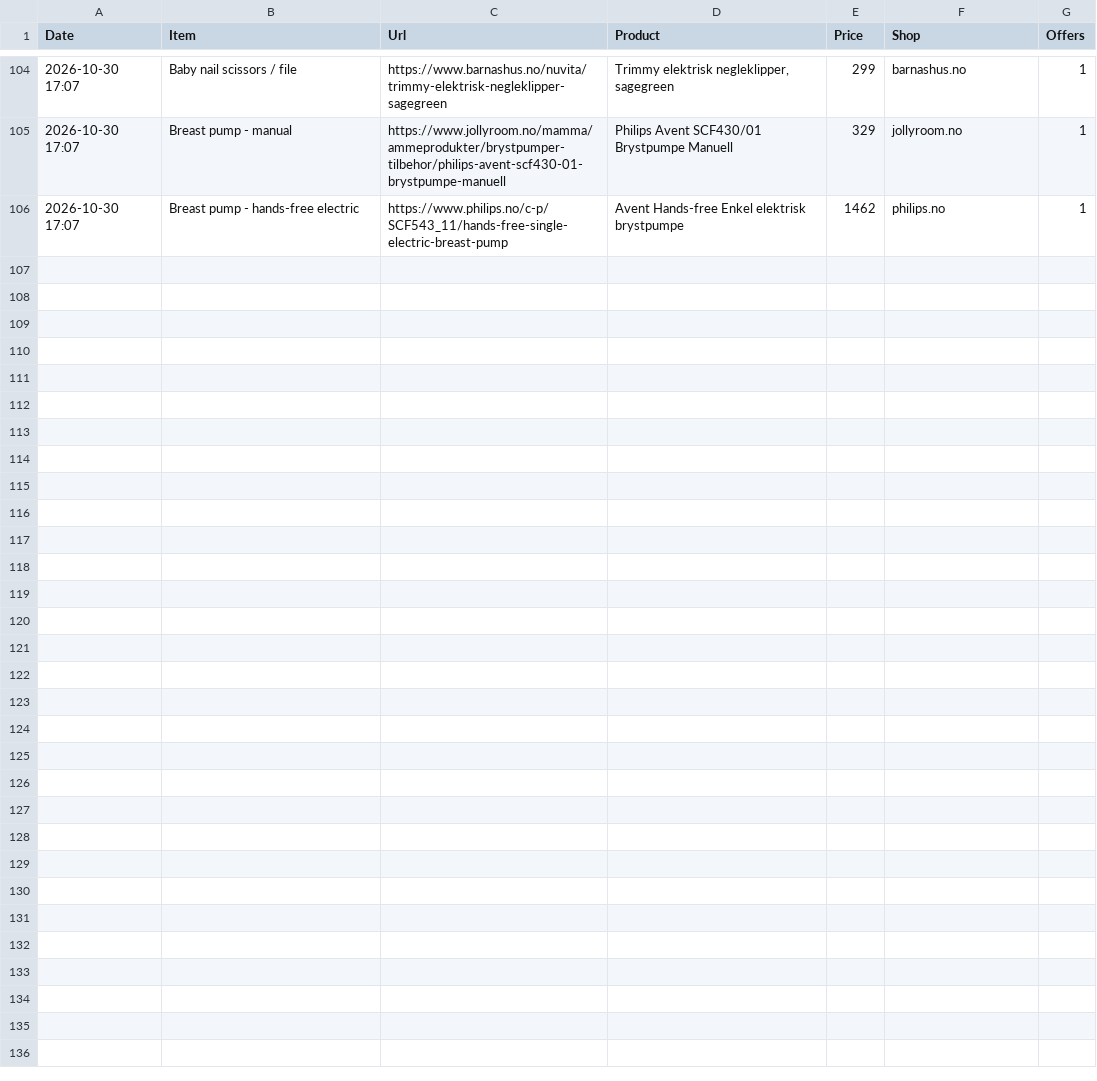
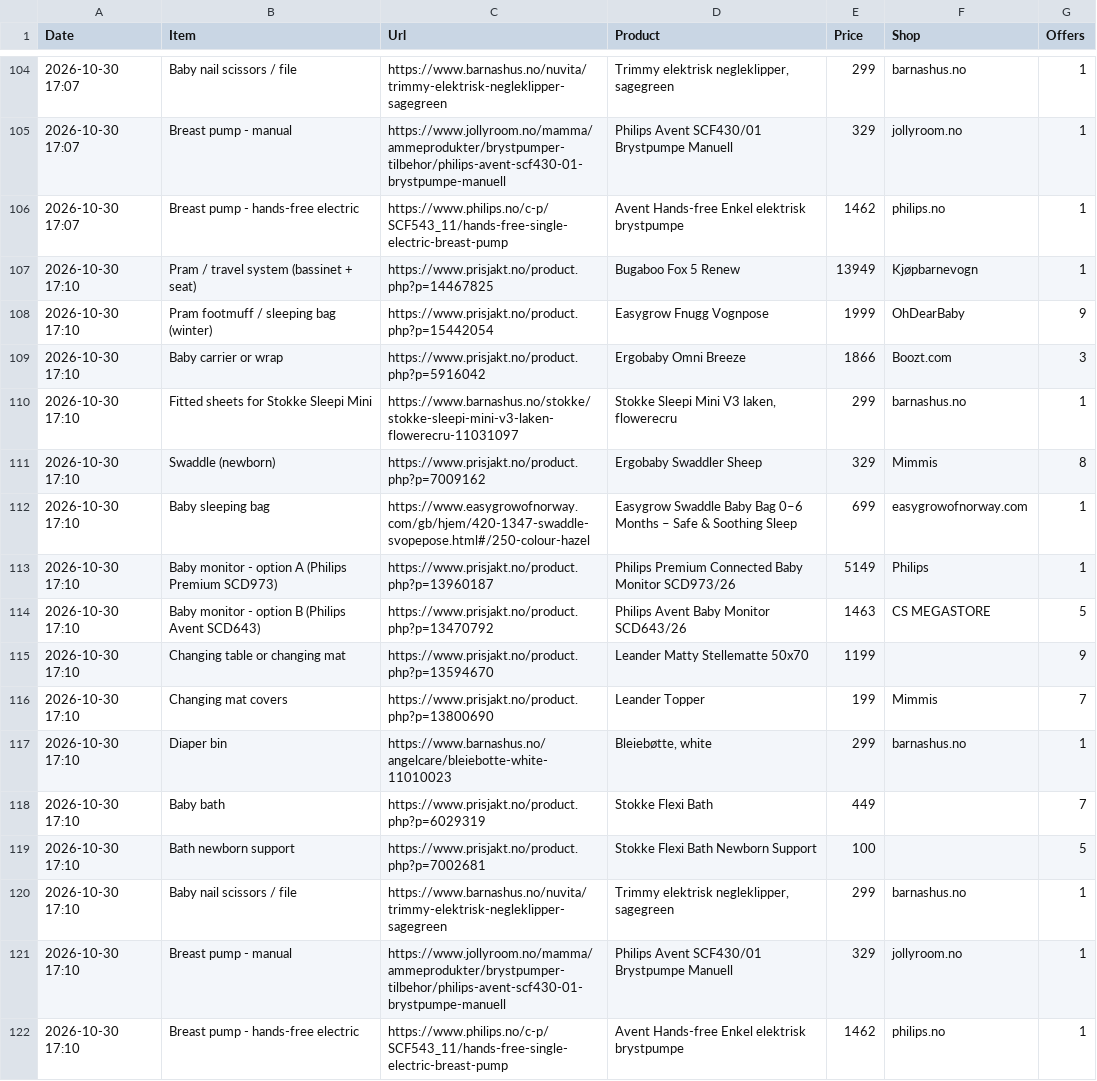
Before and after one commit to Kosarnm/Baby-equipments-price-list, a CSV file: price-history.csv, drawn as a sheet; only a part is shown, gaps mark what is left out; the diff names each change by its address in the sheet, - before the commit and + after, or states it on an @@ line.

```diff
--- a/price-history.csv
+++ b/price-history.csv
+row 107: 2026-10-30 17:10 | Pram / travel system (bassinet + seat) | https://www.prisjakt.no/product.php?p=14467825 | Bugaboo Fox 5 Renew | 13949 | Kjøpbarnevogn | 1
+row 108: 2026-10-30 17:10 | Pram footmuff / sleeping bag (winter) | https://www.prisjakt.no/product.php?p=15442054 | Easygrow Fnugg Vognpose | 1999 | OhDearBaby | 9
+row 109: 2026-10-30 17:10 | Baby carrier or wrap | https://www.prisjakt.no/product.php?p=5916042 | Ergobaby Omni Breeze | 1866 | Boozt.com | 3
+row 110: 2026-10-30 17:10 | Fitted sheets for Stokke Sleepi Mini | https://www.barnashus.no/stokke/stokke-sleepi-mini-v3-laken-flowerecru-11031097 | Stokke Sleepi Mini V3 laken, flowerecru | 299 | barnashus.no | 1
+row 111: 2026-10-30 17:10 | Swaddle (newborn) | https://www.prisjakt.no/product.php?p=7009162 | Ergobaby Swaddler Sheep | 329 | Mimmis | 8
+row 112: 2026-10-30 17:10 | Baby sleeping bag | https://www.easygrowofnorway.com/gb/hjem/420-1347-swaddle-svopepose.html#/250-colour-hazel | Easygrow Swaddle Baby Bag 0–6 Months – Safe & Soothing Sleep | 699 | easygrowofnorway.com | 1
+row 113: 2026-10-30 17:10 | Baby monitor - option A (Philips Premium SCD973) | https://www.prisjakt.no/product.php?p=13960187 | Philips Premium Connected Baby Monitor SCD973/26 | 5149 | Philips | 1
+row 114: 2026-10-30 17:10 | Baby monitor - option B (Philips Avent SCD643) | https://www.prisjakt.no/product.php?p=13470792 | Philips Avent Baby Monitor SCD643/26 | 1463 | CS MEGASTORE | 5
+row 115: 2026-10-30 17:10 | Changing table or changing mat | https://www.prisjakt.no/product.php?p=13594670 | Leander Matty Stellematte 50x70 | 1199 |  | 9
+row 116: 2026-10-30 17:10 | Changing mat covers | https://www.prisjakt.no/product.php?p=13800690 | Leander Topper | 199 | Mimmis | 7
+row 117: 2026-10-30 17:10 | Diaper bin | https://www.barnashus.no/angelcare/bleiebotte-white-11010023 | Bleiebøtte, white | 299 | barnashus.no | 1
+row 118: 2026-10-30 17:10 | Baby bath | https://www.prisjakt.no/product.php?p=6029319 | Stokke Flexi Bath | 449 |  | 7
+row 119: 2026-10-30 17:10 | Bath newborn support | https://www.prisjakt.no/product.php?p=7002681 | Stokke Flexi Bath Newborn Support | 100 |  | 5
+row 120: 2026-10-30 17:10 | Baby nail scissors / file | https://www.barnashus.no/nuvita/trimmy-elektrisk-negleklipper-sagegreen | Trimmy elektrisk negleklipper, sagegreen | 299 | barnashus.no | 1
+row 121: 2026-10-30 17:10 | Breast pump - manual | https://www.jollyroom.no/mamma/ammeprodukter/brystpumper-tilbehor/philips-avent-scf430-01-brystpumpe-manuell | Philips Avent SCF430/01 Brystpumpe Manuell | 329 | jollyroom.no | 1
+row 122: 2026-10-30 17:10 | Breast pump - hands-free electric | https://www.philips.no/c-p/SCF543_11/hands-free-single-electric-breast-pump | Avent Hands-free Enkel elektrisk brystpumpe | 1462 | philips.no | 1
```
Also changed, not shown: 1 other file.
